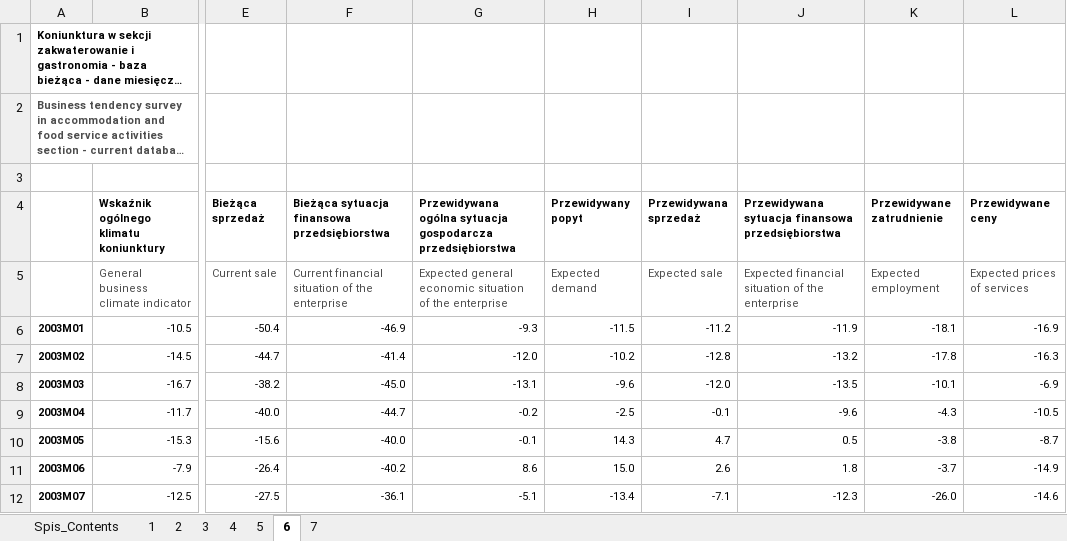
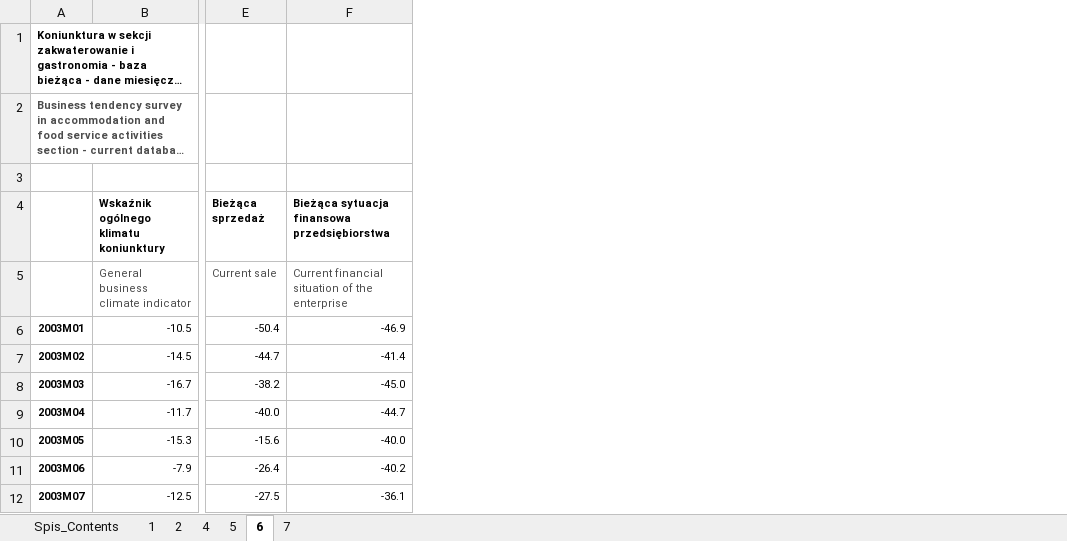
Before and after one commit to richi404/InflationPredict, an Excel workbook: Dane/koniunktura-baza-dane wyrównane sezonowo.xlsx, sheet 6, drawn as a sheet; only a part is shown, gaps mark what is left out; long unchanged cells end in …; values as stored, in another font and other column widths than the file's, no borders; the diff names each change by its address in the sheet, - before the commit and + after, or states it on an @@ line.

```diff
--- a/Dane/koniunktura-baza-dane wyrównane sezonowo.xlsx (sheet 6)
+++ b/Dane/koniunktura-baza-dane wyrównane sezonowo.xlsx (sheet 6)
-sheet tab: 3
-column G, rows 4-12: Przewidywana ogólna sytuacja gospodarcza przedsiębiorstwa | Expected general economic situation of the enterprise | -9.3 | -12.0 | -13.1 | -0.2 | -0.1 | 8.6 | -5.1
-column H (Przewidywany popyt), rows 5-12: Expected demand | -11.5 | -10.2 | -9.6 | -2.5 | 14.3 | 15.0 | -13.4
-column I (Przewidywana sprzedaż), rows 5-12: Expected sale | -11.2 | -12.8 | -12.0 | -0.1 | 4.7 | 2.6 | -7.1
-column J, rows 4-12: Przewidywana sytuacja finansowa przedsiębiorstwa | Expected financial situation of the enterprise | -11.9 | -13.2 | -13.5 | -9.6 | 0.5 | 1.8 | -12.3
-column K (Przewidywane zatrudnienie), rows 5-12: Expected employment | -18.1 | -17.8 | -10.1 | -4.3 | -3.8 | -3.7 | -26.0
-column L (Przewidywane ceny), rows 5-12: Expected prices of services | -16.9 | -16.3 | -6.9 | -10.5 | -8.7 | -14.9 | -14.6
```
Also changed, not shown: sheet 4, sheet 5, sheet 1, sheet 2, sheet 7, Dane/StopaBezrobocia.xlsx, Dane/koniunktura-handel-ogolnopolska-miesiac.xlsx, 23 other files.
